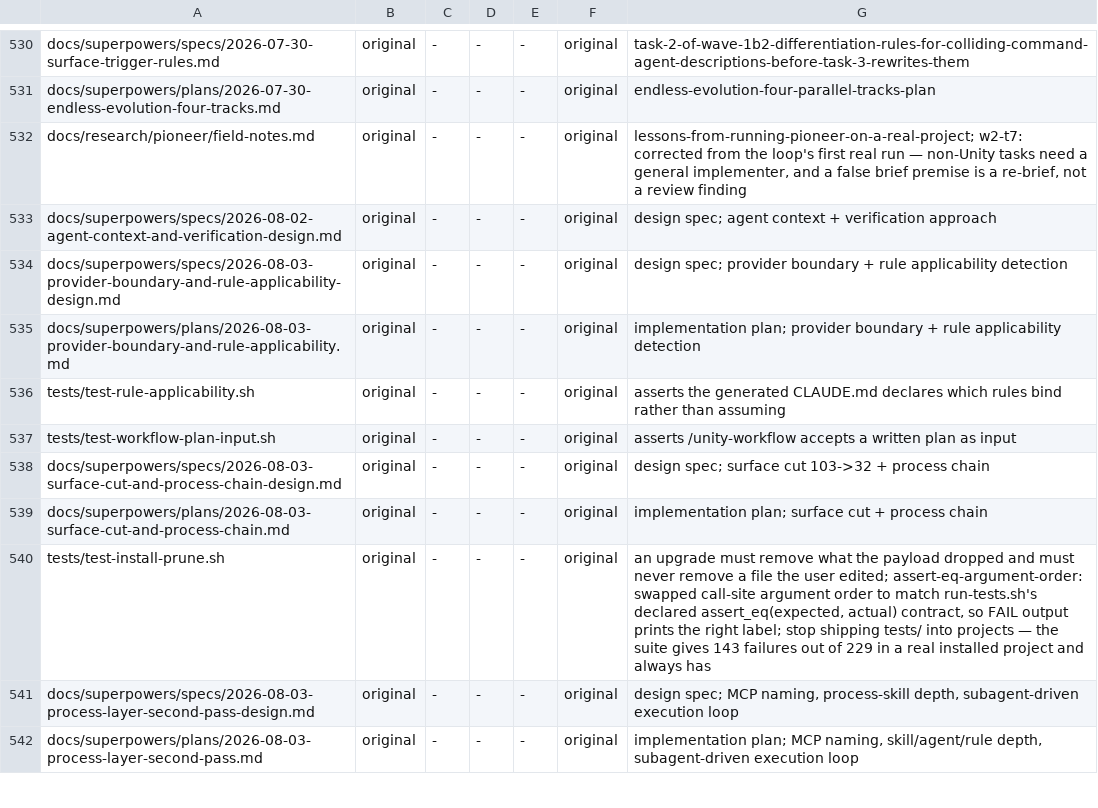
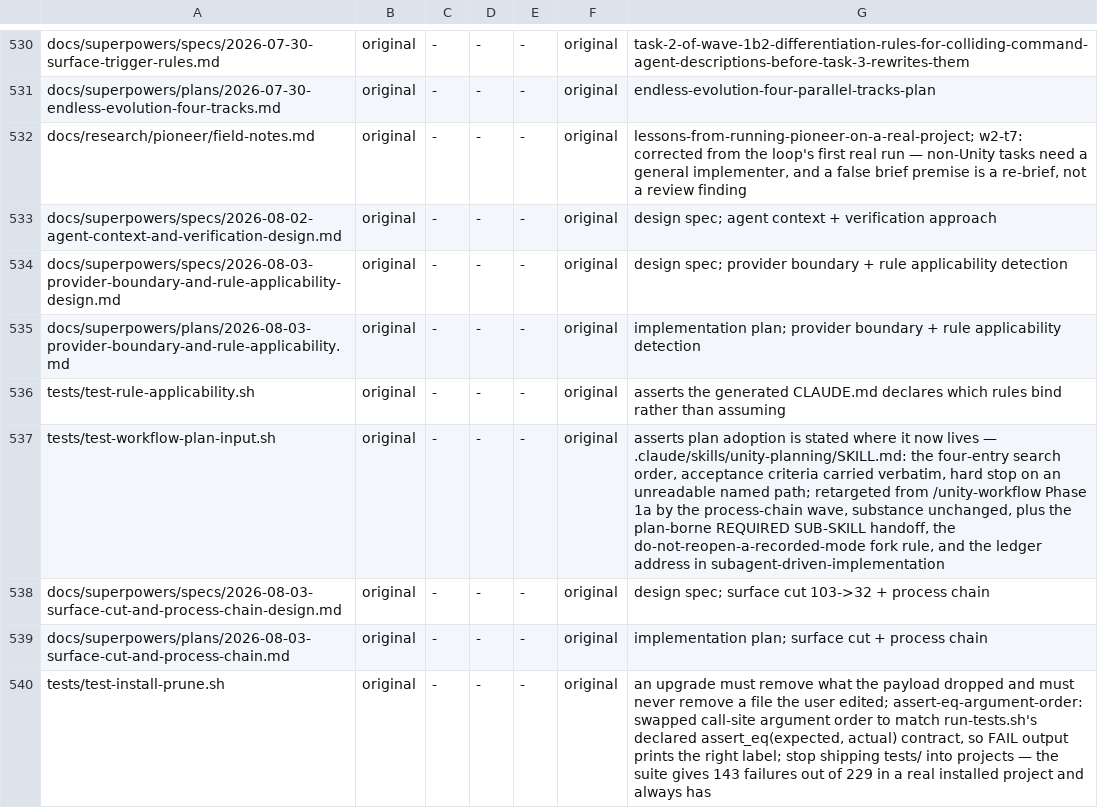
Before and after one commit to OmerZeyveli/kinglet-unity, a TSV file: provenance.tsv, drawn as a sheet; only a part is shown, gaps mark what is left out; the shorter side is filled out with more unchanged rows; the diff covers the shown part only.

```diff
--- a/provenance.tsv
+++ b/provenance.tsv
@@ -536,3 +536,3 @@ docs/superpowers/plans/2026-08-03-provider-boundary-and-rule-applicability.md	or
 tests/test-rule-applicability.sh	original	-	-	-	original	asserts the generated CLAUDE.md declares which rules bind rather than assuming
-tests/test-workflow-plan-input.sh	original	-	-	-	original	asserts /unity-workflow accepts a written plan as input
+tests/test-workflow-plan-input.sh	original	-	-	-	original	asserts plan adoption is stated where it now lives — .claude/skills/unity-planning/SKILL.md: the four-entry search order, acceptance criteria carried verbatim, hard stop on an unreadable named path; retargeted from /unity-workflow Phase 1a by the process-chain wave, substance unchanged, plus the plan-borne REQUIRED SUB-SKILL handoff, the do-not-reopen-a-recorded-mode fork rule, and the ledger address in subagent-driven-implementation
 docs/superpowers/specs/2026-08-03-surface-cut-and-process-chain-design.md	original	-	-	-	original	design spec; surface cut 103->32 + process chain
```
Also changed, not shown: 1 added row and 1 edited cell elsewhere in this file, 5 other files.
